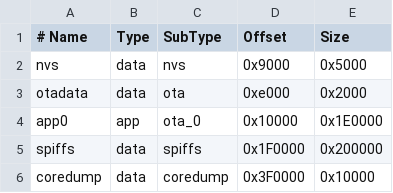
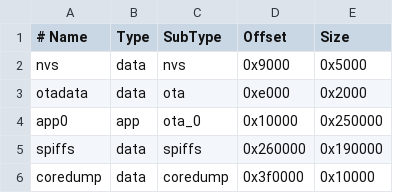
Before and after one commit to Coleenparkydev/esp32-q30, a CSV file: esp32-q30-player/partitions.csv, drawn as a sheet.

Commit message:
Update partition sizes and offsets in partitions.csv

```diff
--- a/esp32-q30-player/partitions.csv
+++ b/esp32-q30-player/partitions.csv
@@ -3,4 +3,4 @@ nvs,       data, nvs,      0x9000,   0x5000
 otadata,   data, ota,      0xe000,   0x2000
-app0,      app,  ota_0,    0x10000,  0x1E0000
-spiffs,    data, spiffs,   0x1F0000, 0x200000
-coredump,  data, coredump, 0x3F0000, 0x10000
+app0,      app,  ota_0,    0x10000,  0x250000
+spiffs,    data, spiffs,   0x260000, 0x190000
+coredump,  data, coredump, 0x3f0000, 0x10000
```
